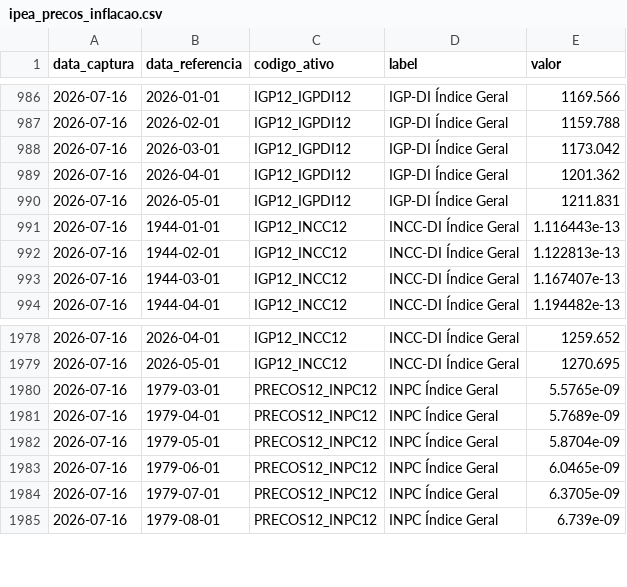
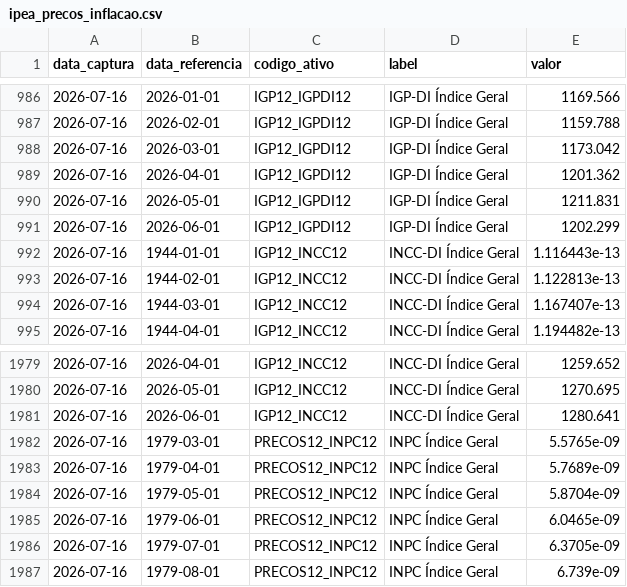
Before and after one commit to PulseDataLabs/PulseFlat, a CSV file: data/ipea_precos_inflacao.csv, drawn as a sheet; only a part is shown, gaps mark what is left out; the diff names each change by its address in the sheet, - before the commit and + after, or states it on an @@ line.

```diff
--- a/data/ipea_precos_inflacao.csv
+++ b/data/ipea_precos_inflacao.csv
+row 991: 2026-07-16 | 2026-06-01 | IGP12_IGPDI12 | IGP-DI Índice Geral | 1202.299
+row 1981: 2026-07-16 | 2026-06-01 | IGP12_INCC12 | INCC-DI Índice Geral | 1280.641
```
Also changed, not shown: data/anbima_indicadores.csv, data/b3_indicadores_financeiros.csv, 23 other files.
